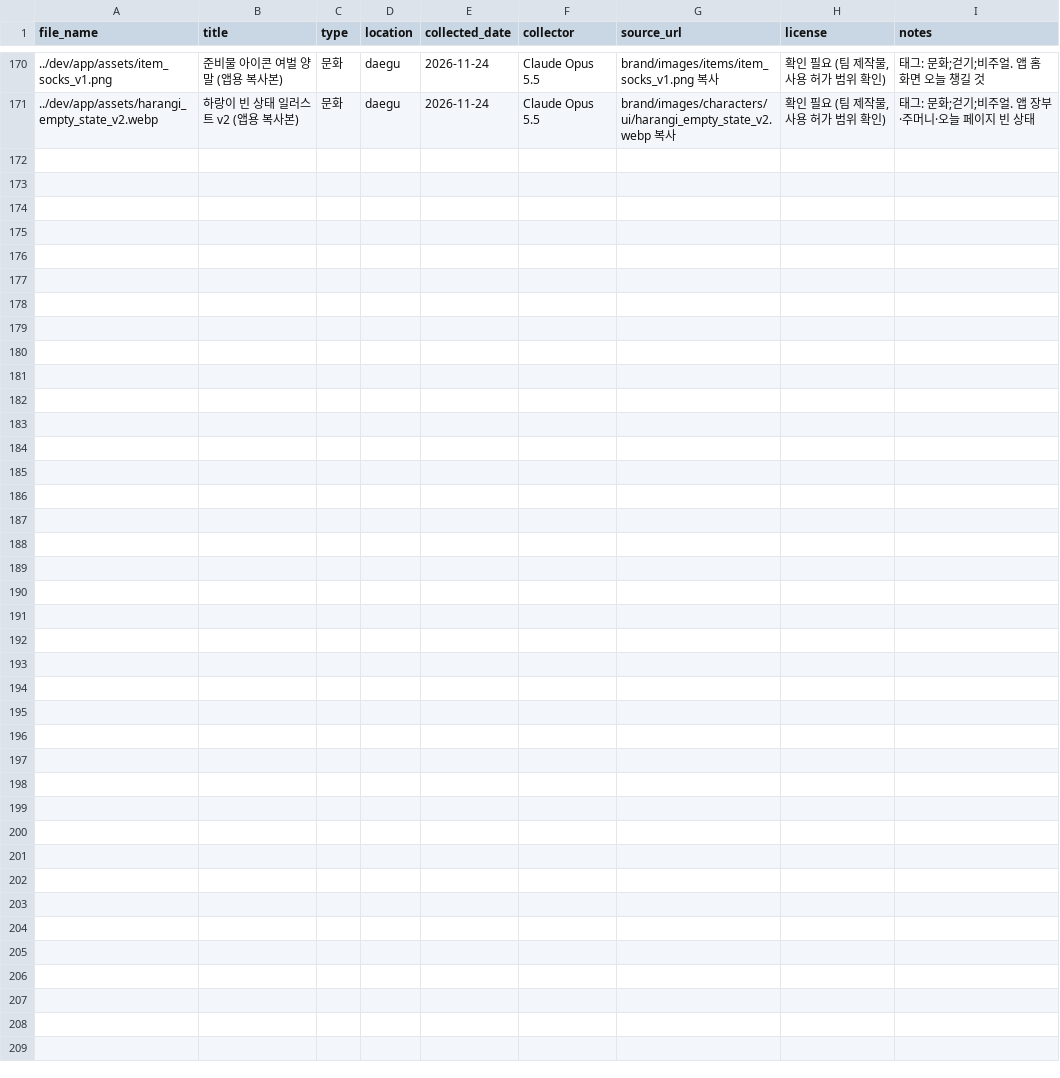
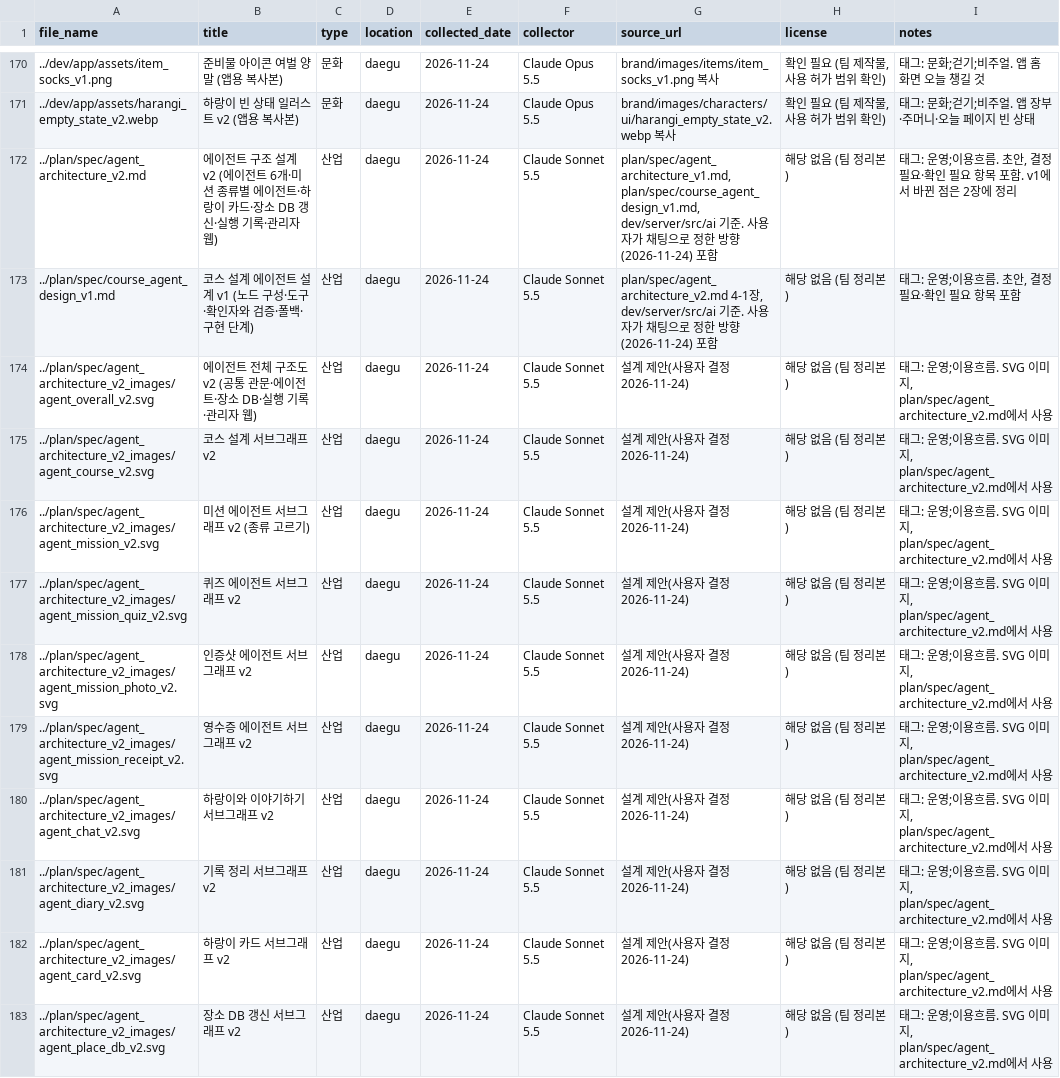
Before and after one commit to k-1026/TREAGENT, a CSV file: archive/metadata.csv, drawn as a sheet; only a part is shown, gaps mark what is left out; the diff names each change by its address in the sheet, - before the commit and + after, or states it on an @@ line.

```diff
--- a/archive/metadata.csv
+++ b/archive/metadata.csv
+row 172: ../plan/spec/agent_architecture_v2.md | 에이전트 구조 설계 v2 (에이전트 6개·미션 종류별 에이전트·하랑이 카드·장소 DB 갱신·실행 기록·관리자 웹) | 산업 | daegu | 2026-11-24 | Claude Sonnet 5.5 | plan/spec/agent_architecture_v1.md, plan/spec/course_agent_design_v1.md, dev/server/src/ai 기준. 사용자가 채팅으로 정한 방향(2026-11-24) 포함 | 해당 없음 (팀 정리본) | 태그: 운영;이용흐름. 초안, 결정 필요·확인 필요 항목 포함. v1에서 바뀐 점은 2장에 정리
+row 173: ../plan/spec/course_agent_design_v1.md | 코스 설계 에이전트 설계 v1 (노드 구성·도구·확인자와 검증·폴백·구현 단계) | 산업 | daegu | 2026-11-24 | Claude Sonnet 5.5 | plan/spec/agent_architecture_v2.md 4-1장, dev/server/src/ai 기준. 사용자가 채팅으로 정한 방향(2026-11-24) 포함 | 해당 없음 (팀 정리본) | 태그: 운영;이용흐름. 초안, 결정 필요·확인 필요 항목 포함
+row 174: ../plan/spec/agent_architecture_v2_images/agent_overall_v2.svg | 에이전트 전체 구조도 v2 (공통 관문·에이전트·장소 DB·실행 기록·관리자 웹) | 산업 | daegu | 2026-11-24 | Claude Sonnet 5.5 | 설계 제안(사용자 결정 2026-11-24) | 해당 없음 (팀 정리본) | 태그: 운영;이용흐름. SVG 이미지, plan/spec/agent_architecture_v2.md에서 사용
+row 175: ../plan/spec/agent_architecture_v2_images/agent_course_v2.svg | 코스 설계 서브그래프 v2 | 산업 | daegu | 2026-11-24 | Claude Sonnet 5.5 | 설계 제안(사용자 결정 2026-11-24) | 해당 없음 (팀 정리본) | 태그: 운영;이용흐름. SVG 이미지, plan/spec/agent_architecture_v2.md에서 사용
+row 176: ../plan/spec/agent_architecture_v2_images/agent_mission_v2.svg | 미션 에이전트 서브그래프 v2 (종류 고르기) | 산업 | daegu | 2026-11-24 | Claude Sonnet 5.5 | 설계 제안(사용자 결정 2026-11-24) | 해당 없음 (팀 정리본) | 태그: 운영;이용흐름. SVG 이미지, plan/spec/agent_architecture_v2.md에서 사용
+row 177: ../plan/spec/agent_architecture_v2_images/agent_mission_quiz_v2.svg | 퀴즈 에이전트 서브그래프 v2 | 산업 | daegu | 2026-11-24 | Claude Sonnet 5.5 | 설계 제안(사용자 결정 2026-11-24) | 해당 없음 (팀 정리본) | 태그: 운영;이용흐름. SVG 이미지, plan/spec/agent_architecture_v2.md에서 사용
+row 178: ../plan/spec/agent_architecture_v2_images/agent_mission_photo_v2.svg | 인증샷 에이전트 서브그래프 v2 | 산업 | daegu | 2026-11-24 | Claude Sonnet 5.5 | 설계 제안(사용자 결정 2026-11-24) | 해당 없음 (팀 정리본) | 태그: 운영;이용흐름. SVG 이미지, plan/spec/agent_architecture_v2.md에서 사용
+row 179: ../plan/spec/agent_architecture_v2_images/agent_mission_receipt_v2.svg | 영수증 에이전트 서브그래프 v2 | 산업 | daegu | 2026-11-24 | Claude Sonnet 5.5 | 설계 제안(사용자 결정 2026-11-24) | 해당 없음 (팀 정리본) | 태그: 운영;이용흐름. SVG 이미지, plan/spec/agent_architecture_v2.md에서 사용
+row 180: ../plan/spec/agent_architecture_v2_images/agent_chat_v2.svg | 하랑이와 이야기하기 서브그래프 v2 | 산업 | daegu | 2026-11-24 | Claude Sonnet 5.5 | 설계 제안(사용자 결정 2026-11-24) | 해당 없음 (팀 정리본) | 태그: 운영;이용흐름. SVG 이미지, plan/spec/agent_architecture_v2.md에서 사용
+row 181: ../plan/spec/agent_architecture_v2_images/agent_diary_v2.svg | 기록 정리 서브그래프 v2 | 산업 | daegu | 2026-11-24 | Claude Sonnet 5.5 | 설계 제안(사용자 결정 2026-11-24) | 해당 없음 (팀 정리본) | 태그: 운영;이용흐름. SVG 이미지, plan/spec/agent_architecture_v2.md에서 사용
+row 182: ../plan/spec/agent_architecture_v2_images/agent_card_v2.svg | 하랑이 카드 서브그래프 v2 | 산업 | daegu | 2026-11-24 | Claude Sonnet 5.5 | 설계 제안(사용자 결정 2026-11-24) | 해당 없음 (팀 정리본) | 태그: 운영;이용흐름. SVG 이미지, plan/spec/agent_architecture_v2.md에서 사용
+row 183: ../plan/spec/agent_architecture_v2_images/agent_place_db_v2.svg | 장소 DB 갱신 서브그래프 v2 | 산업 | daegu | 2026-11-24 | Claude Sonnet 5.5 | 설계 제안(사용자 결정 2026-11-24) | 해당 없음 (팀 정리본) | 태그: 운영;이용흐름. SVG 이미지, plan/spec/agent_architecture_v2.md에서 사용
```
Also changed, not shown: 12 other files.
